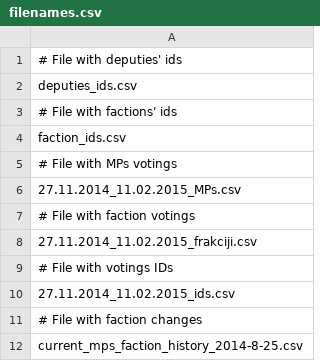
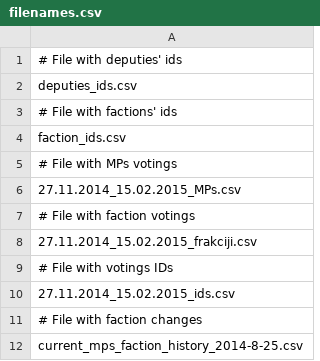
Before and after one commit to chesnolabs/voting_analysis, a CSV file: filenames.csv, drawn as a sheet.

```diff
--- a/filenames.csv
+++ b/filenames.csv
@@ -5,7 +5,7 @@
 # File with MPs votings
-"27.11.2014_11.02.2015_MPs.csv"
+"27.11.2014_15.02.2015_MPs.csv"
 # File with faction votings
-"27.11.2014_11.02.2015_frakciji.csv"
+"27.11.2014_15.02.2015_frakciji.csv"
 # File with votings IDs
-"27.11.2014_11.02.2015_ids.csv"
+"27.11.2014_15.02.2015_ids.csv"
 # File with faction changes
```
Also changed, not shown: 6 other files.
